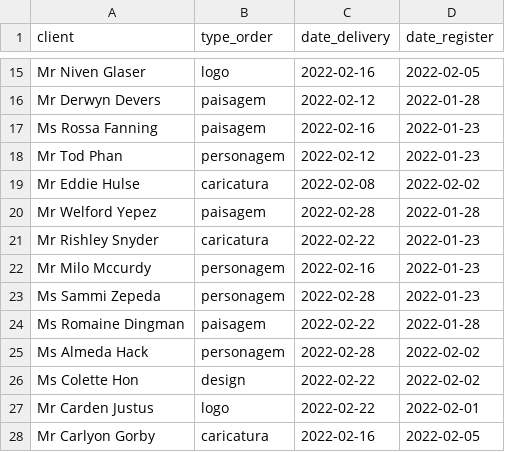
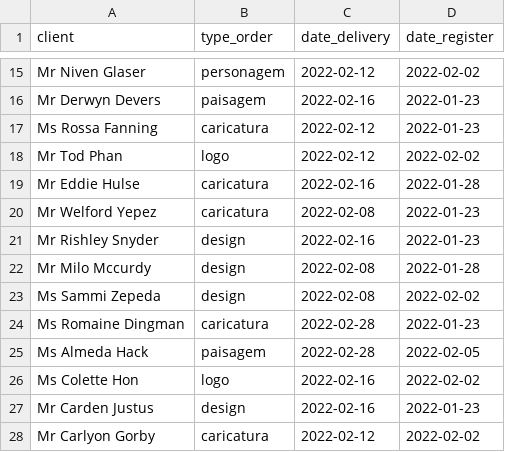
Before and after one commit to LucasGleysson/from-CSV-to-SQLite, a CSV file: Data/final_test.csv, drawn as a sheet; only a part is shown, gaps mark what is left out; the diff covers the shown part only; the diff names each change by its address in the sheet, - before the commit and + after, or states it on an @@ line.

```diff
--- a/Data/final_test.csv
+++ b/Data/final_test.csv
-B15 (type_order): logo
+B15 (type_order): personagem
-C15 (date_delivery): 2022-02-16
+C15 (date_delivery): 2022-02-12
-D15 (date_register): 2022-02-05
+D15 (date_register): 2022-02-02
-C16 (date_delivery): 2022-02-12
+C16 (date_delivery): 2022-02-16
-D16 (date_register): 2022-01-28
+D16 (date_register): 2022-01-23
-B17 (type_order): paisagem
+B17 (type_order): caricatura
-C17 (date_delivery): 2022-02-16
+C17 (date_delivery): 2022-02-12
-B18 (type_order): personagem
+B18 (type_order): logo
-D18 (date_register): 2022-01-23
+D18 (date_register): 2022-02-02
-C19 (date_delivery): 2022-02-08
+C19 (date_delivery): 2022-02-16
-D19 (date_register): 2022-02-02
+D19 (date_register): 2022-01-28
-B20 (type_order): paisagem
+B20 (type_order): caricatura
-C20 (date_delivery): 2022-02-28
+C20 (date_delivery): 2022-02-08
-D20 (date_register): 2022-01-28
+D20 (date_register): 2022-01-23
-B21 (type_order): caricatura
+B21 (type_order): design
-C21 (date_delivery): 2022-02-22
+C21 (date_delivery): 2022-02-16
-B22:B23 (type_order): personagem
+B22:B23 (type_order): design
-C22 (date_delivery): 2022-02-16
+C22 (date_delivery): 2022-02-08
-D22 (date_register): 2022-01-23
+D22 (date_register): 2022-01-28
-C23 (date_delivery): 2022-02-28
+C23 (date_delivery): 2022-02-08
-D23 (date_register): 2022-01-23
+D23 (date_register): 2022-02-02
-B24 (type_order): paisagem
+B24 (type_order): caricatura
-C24 (date_delivery): 2022-02-22
+C24 (date_delivery): 2022-02-28
-D24 (date_register): 2022-01-28
+D24 (date_register): 2022-01-23
-B25 (type_order): personagem
+B25 (type_order): paisagem
-D25 (date_register): 2022-02-02
+D25 (date_register): 2022-02-05
-B26 (type_order): design
+B26 (type_order): logo
-C26:C27 (date_delivery): 2022-02-22
+C26:C27 (date_delivery): 2022-02-16
-B27 (type_order): logo
+B27 (type_order): design
-D27 (date_register): 2022-02-01
+D27 (date_register): 2022-01-23
-C28 (date_delivery): 2022-02-16
+C28 (date_delivery): 2022-02-12
-D28 (date_register): 2022-02-05
+D28 (date_register): 2022-02-02
```
Also changed, not shown: 90 edited cells elsewhere in this file, 2 other files.
